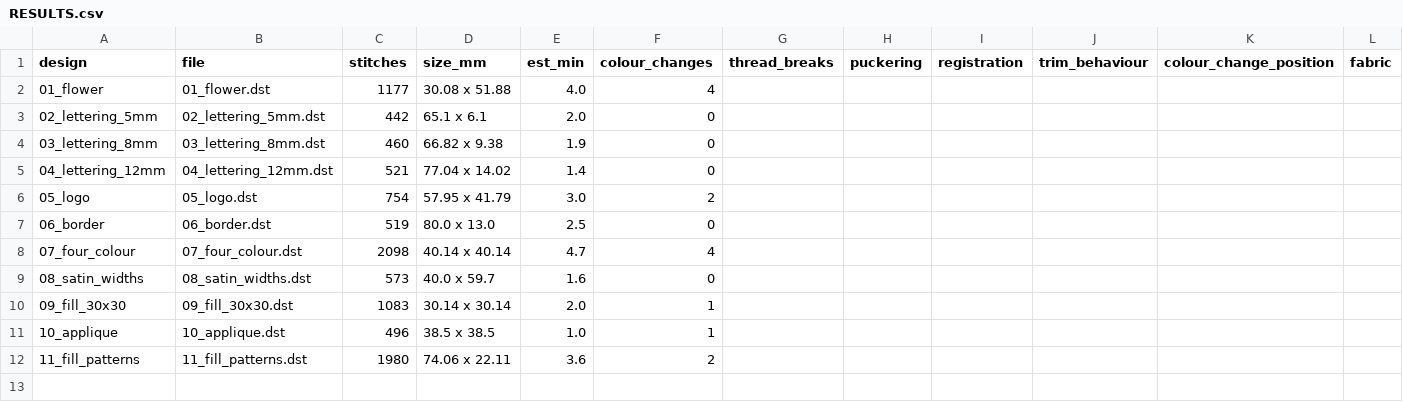
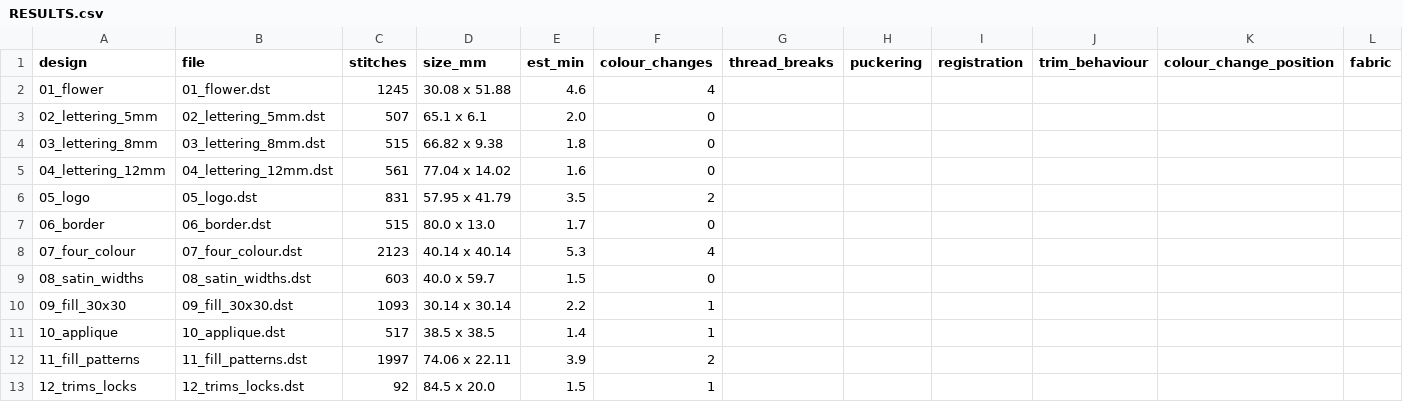
Before and after one commit to AgentAILabs/EmbroideryStudio, a CSV file: testpack/RESULTS.csv, drawn as a sheet; only a part is shown; rows hold the shown columns only; the diff names each change by its address in the sheet, - before the commit and + after, or states it on an @@ line.

```diff
--- a/testpack/RESULTS.csv
+++ b/testpack/RESULTS.csv
-C2 (stitches): 1177
+C2 (stitches): 1245
-E2 (est_min): 4.0
+E2 (est_min): 4.6
-C3 (stitches): 442
+C3 (stitches): 507
-C4 (stitches): 460
+C4 (stitches): 515
-E4 (est_min): 1.9
+E4 (est_min): 1.8
-C5 (stitches): 521
+C5 (stitches): 561
-E5 (est_min): 1.4
+E5 (est_min): 1.6
-C6 (stitches): 754
+C6 (stitches): 831
-E6 (est_min): 3.0
+E6 (est_min): 3.5
-C7 (stitches): 519
+C7 (stitches): 515
-E7 (est_min): 2.5
+E7 (est_min): 1.7
-C8 (stitches): 2098
+C8 (stitches): 2123
-E8 (est_min): 4.7
+E8 (est_min): 5.3
-C9 (stitches): 573
+C9 (stitches): 603
-E9 (est_min): 1.6
+E9 (est_min): 1.5
-C10 (stitches): 1083
+C10 (stitches): 1093
-E10 (est_min): 2.0
+E10 (est_min): 2.2
-C11 (stitches): 496
+C11 (stitches): 517
-E11 (est_min): 1.0
+E11 (est_min): 1.4
-C12 (stitches): 1980
+C12 (stitches): 1997
-E12 (est_min): 3.6
+E12 (est_min): 3.9
+row 13: 12_trims_locks | 12_trims_locks.dst | 92 | 84.5 x 20.0 | 1.5 | 1
```
Also changed, not shown: 40 other files.
